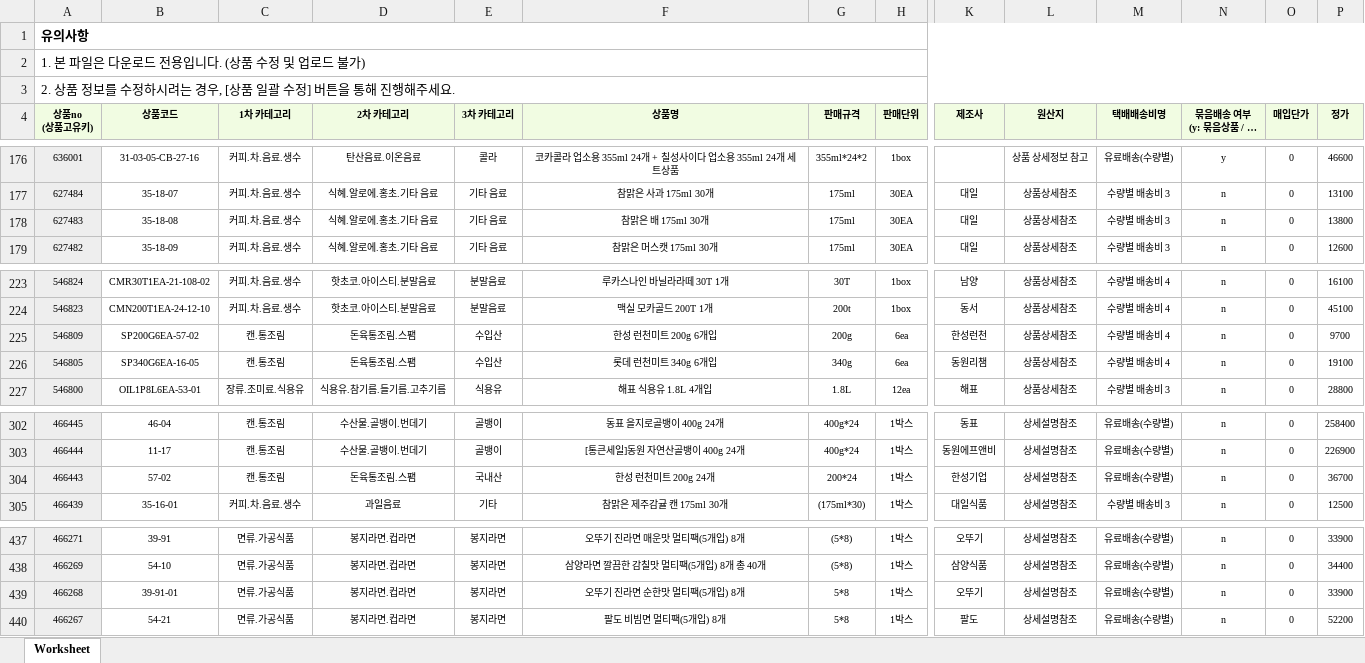
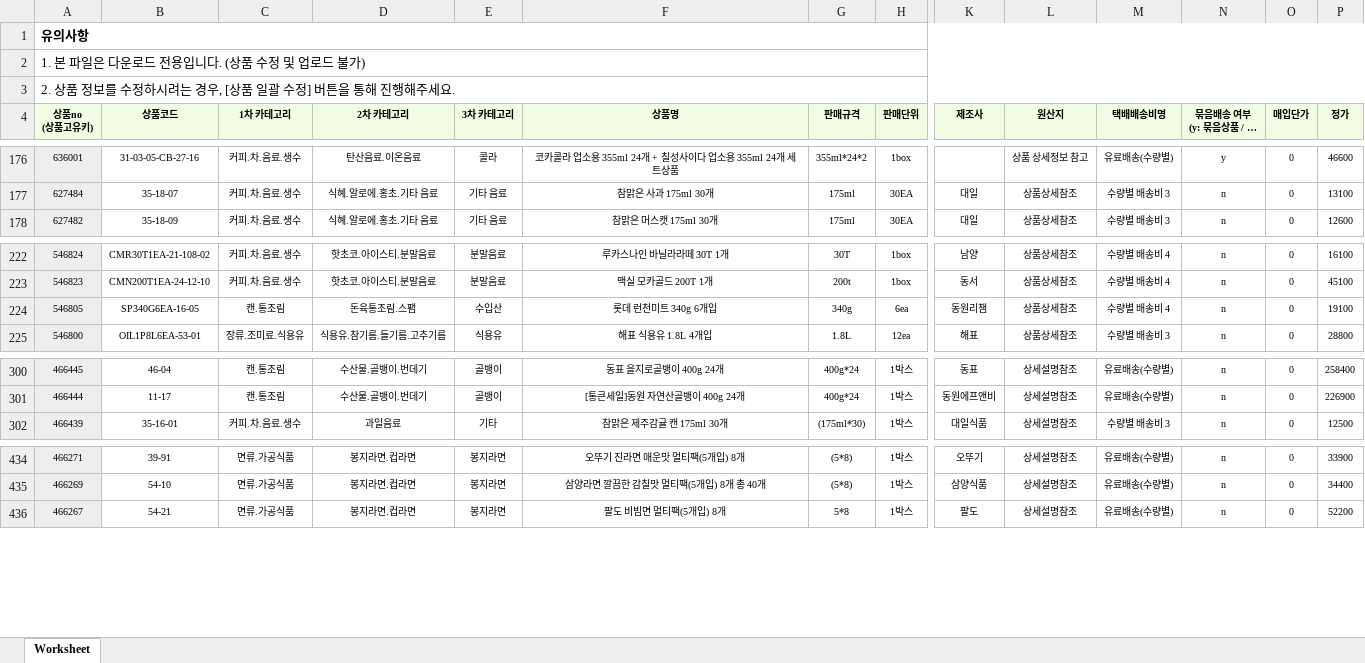
Before and after one commit to OURPROJECTDAO/work-automation-app, an Excel workbook: reference/listing_sikbom.xlsx, sheet Worksheet, drawn as a sheet; only a part is shown, gaps mark what is left out; long unchanged cells end in …; values as stored, in another font and other column widths than the file's, no borders; rows hold the shown columns only; the diff names each change by its address in the sheet, - before the commit and + after, or states it on an @@ line.

Commit message:
data(listing-raw): sikbom 원본양식 갱신

```diff
--- a/reference/listing_sikbom.xlsx (sheet Worksheet)
+++ b/reference/listing_sikbom.xlsx (sheet Worksheet)
-row 178: 627483 | 35-18-08 | 커피.차.음료.생수 | 식혜.알로에.홍초.기타 음료 | 기타 음료 | 참맑은 배 175ml 30개 | 175ml | 30EA | 대일 | 상품상세참조 | 수량별 배송비 3 | n | 0 | 13800
-row 225: 546809 | SP200G6EA-57-02 | 캔.통조림 | 돈육통조림.스팸 | 수입산 | 한성 런천미트 200g 6개입 | 200g | 6ea | 한성런천 | 상품상세참조 | 수량별 배송비 4 | n | 0 | 9700
-row 304: 466443 | 57-02 | 캔.통조림 | 돈육통조림.스팸 | 국내산 | 한성 런천미트 200g 24개 | 200*24 | 1박스 | 한성기업 | 상세설명참조 | 유료배송(수량별) | n | 0 | 36700
-row 439: 466268 | 39-91-01 | 면류.가공식품 | 봉지라면.컵라면 | 봉지라면 | 오뚜기 진라면 순한맛 멀티팩(5개입) 8개 | 5*8 | 1박스 | 오뚜기 | 상세설명참조 | 유료배송(수량별) | n | 0 | 33900
```
